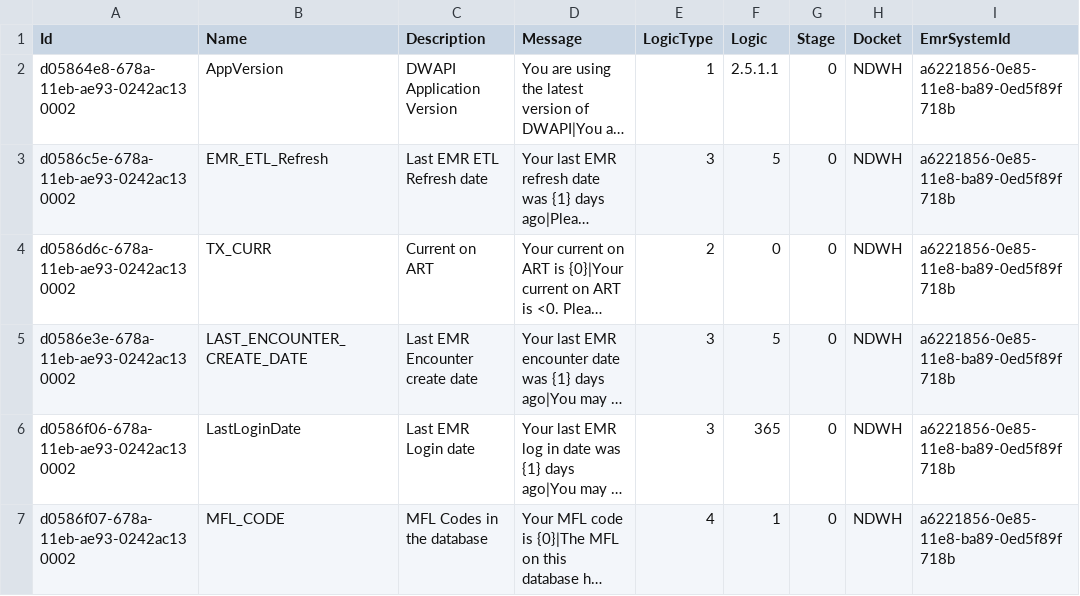
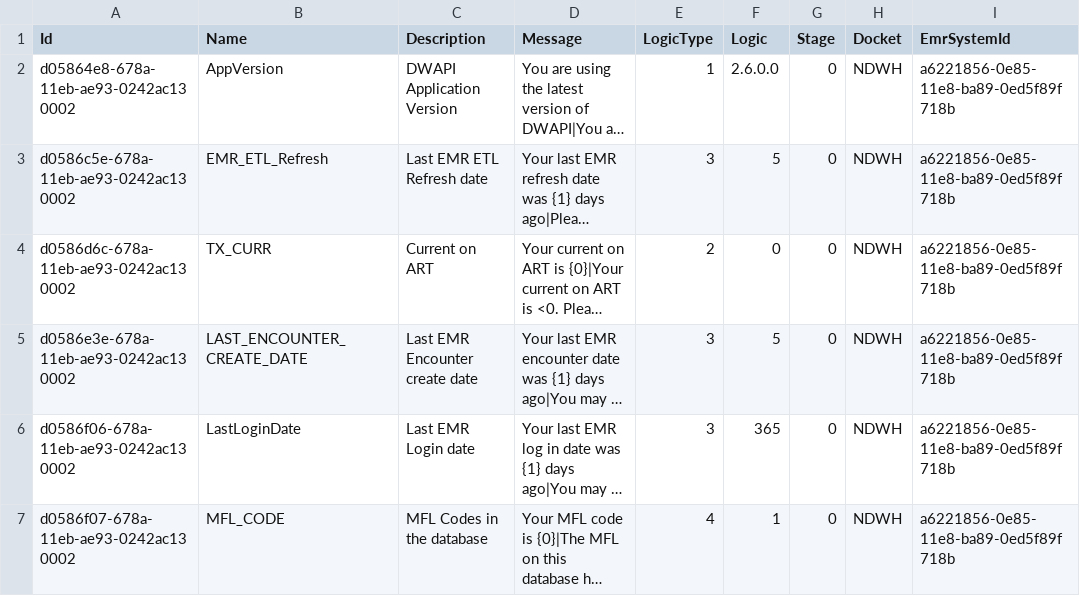
Before and after one commit to palladiumkenya/dwapi, a CSV file: src/Dwapi.SettingsManagement.Infrastructure/Seed/IntegrityChecks.csv, drawn as a sheet; long unchanged cells end in …; the diff names each change by its address in the sheet, - before the commit and + after, or states it on an @@ line.

```diff
--- a/src/Dwapi.SettingsManagement.Infrastructure/Seed/IntegrityChecks.csv
+++ b/src/Dwapi.SettingsManagement.Infrastructure/Seed/IntegrityChecks.csv
-F2 (Logic): 2.5.1.1
+F2 (Logic): 2.6.0.0
```
Also changed, not shown: 1 other file.
